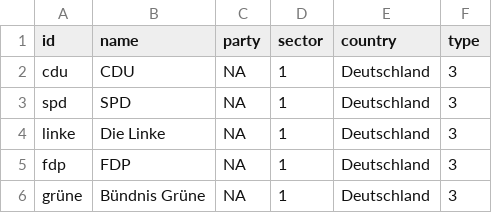
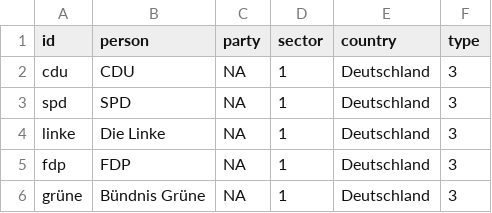
Before and after one commit to Benianim/Anne-Will-, a CSV file: nodelist.csv, drawn as a sheet; only a part is shown.

Commit message:
Update nodelist.csv

```diff
--- a/nodelist.csv
+++ b/nodelist.csv
@@ -1,2 +1,2 @@
-id,name,party,sector,country,type
+id,person,party,sector,country,type
 cdu,CDU,NA,1,Deutschland,3
```
